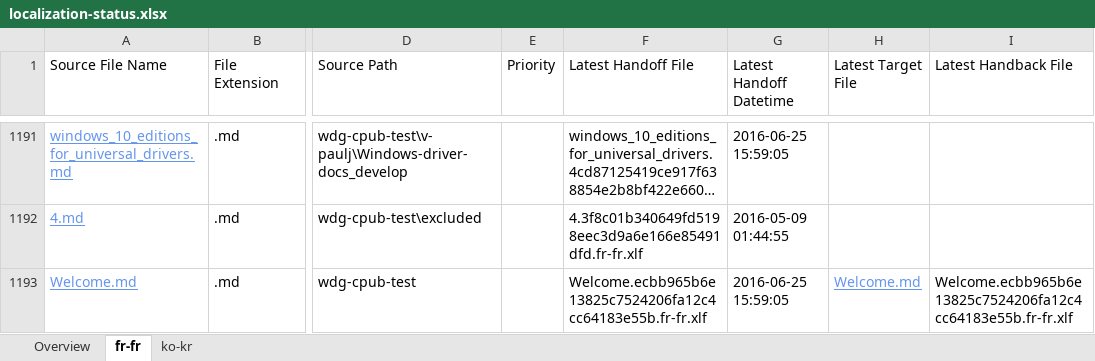
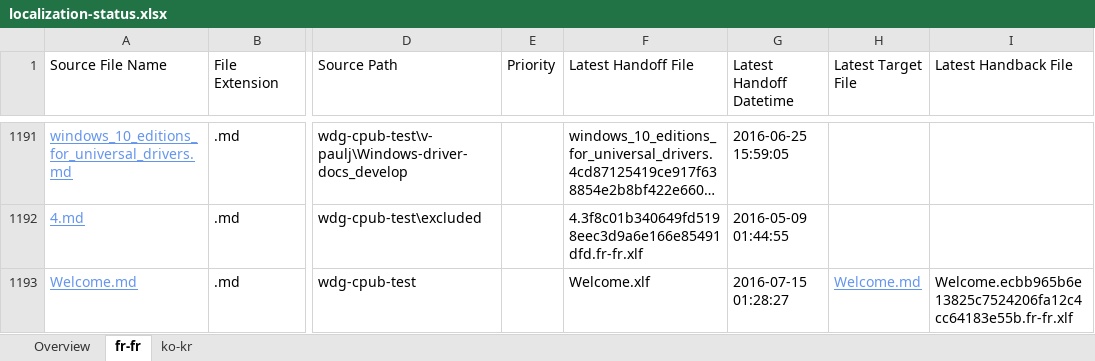
Before and after one commit to OpenLocalizationOrg/olhandback, an Excel workbook: ol-handback/OpenLocalizationOrg/wdg-cpub-test/master/localization-status.xlsx, sheet fr-fr, drawn as a sheet; only a part is shown, gaps mark what is left out; long unchanged cells end in …; values as stored, in another font and other column widths than the file's, no borders; table styles not drawn; the diff names each change by its address in the sheet, - before the commit and + after, or states it on an @@ line.

Commit message:
Generate Report for Handoff

```diff
--- a/ol-handback/OpenLocalizationOrg/wdg-cpub-test/master/localization-status.xlsx (sheet fr-fr)
+++ b/ol-handback/OpenLocalizationOrg/wdg-cpub-test/master/localization-status.xlsx (sheet fr-fr)
-F1193 (Latest Handoff File): Welcome.ecbb965b6e13825c7524206fa12c4cc64183e55b.fr-fr.xlf
+F1193 (Latest Handoff File): Welcome.xlf
-G1193 (Latest Handoff Datetime): 2016-06-25 15:59:05
+G1193 (Latest Handoff Datetime): 2016-07-15 01:28:27
```
Also changed, not shown: sheet Overview, sheet ko-kr.
